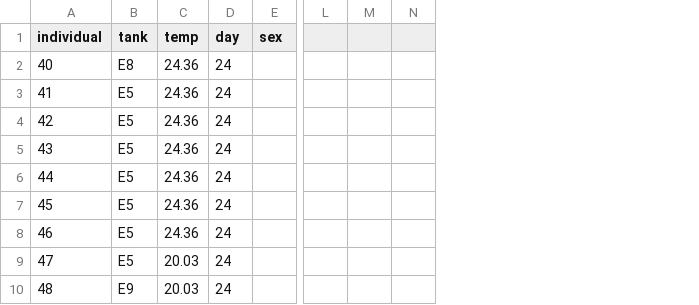
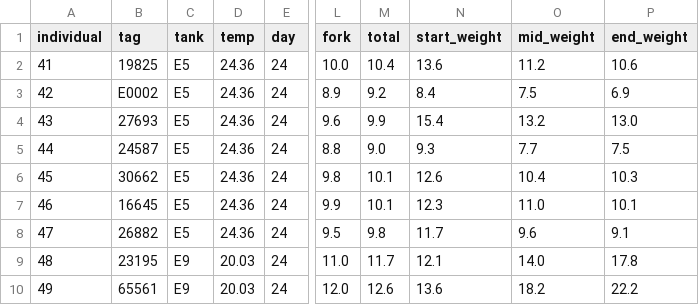
Before and after one commit to earutledge/environmental_data, a CSV file: data/Brook_Trout_Hg.csv, drawn as a sheet; only a part is shown, gaps mark what is left out; removed rows and columns are numbered as before the commit, all else as after; the diff covers the shown part only; the diff names each change by its address in the sheet, - before the commit and + after, or states it on an @@ line.

```diff
--- a/data/Brook_Trout_Hg.csv
+++ b/data/Brook_Trout_Hg.csv
+column B (tag), rows 2-10: 19825 | E0002 | 27693 | 24587 | 30662 | 16645 | 26882 | 23195 | 65561
-column E (sex), empty
-column L, empty
-column M, empty
-column N, empty
+column L (fork), rows 2-10: 10.0 | 8.9 | 9.6 | 8.8 | 9.8 | 9.9 | 9.5 | 11.0 | 12.0
+column M (total), rows 2-10: 10.4 | 9.2 | 9.9 | 9.0 | 10.1 | 10.1 | 9.8 | 11.7 | 12.6
+column N (start_weight), rows 2-10: 13.6 | 8.4 | 15.4 | 9.3 | 12.6 | 12.3 | 11.7 | 12.1 | 13.6
+column O (mid_weight), rows 2-10: 11.2 | 7.5 | 13.2 | 7.7 | 10.4 | 11.0 | 9.6 | 14.0 | 18.2
+column P (end_weight), rows 2-10: 10.6 | 6.9 | 13.0 | 7.5 | 10.3 | 10.1 | 9.1 | 17.8 | 22.2
@@ column A (individual) renumbered between rows 2 and 39 @@
-C2 (tank): E8
+C2 (tank): E5
-C9 (tank): E5
+C9 (tank): E9
```
Also changed, not shown: 1 removed row and 9 edited cells elsewhere in this file, 10 other files.
